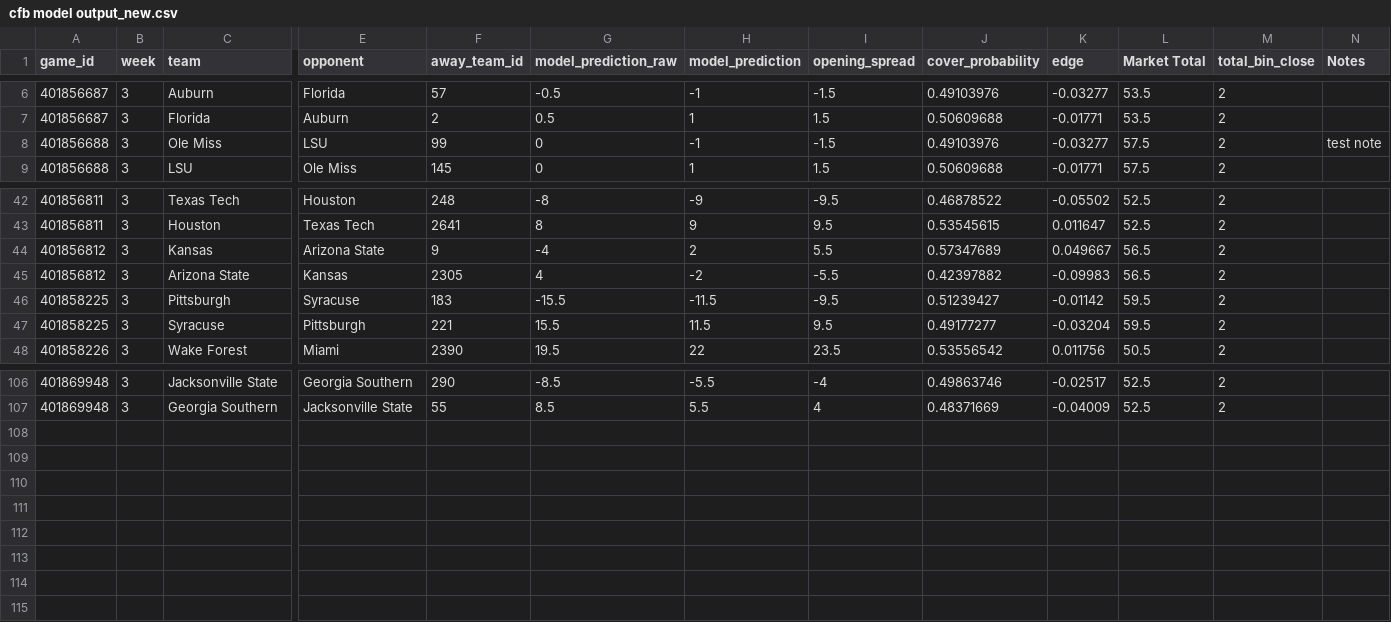
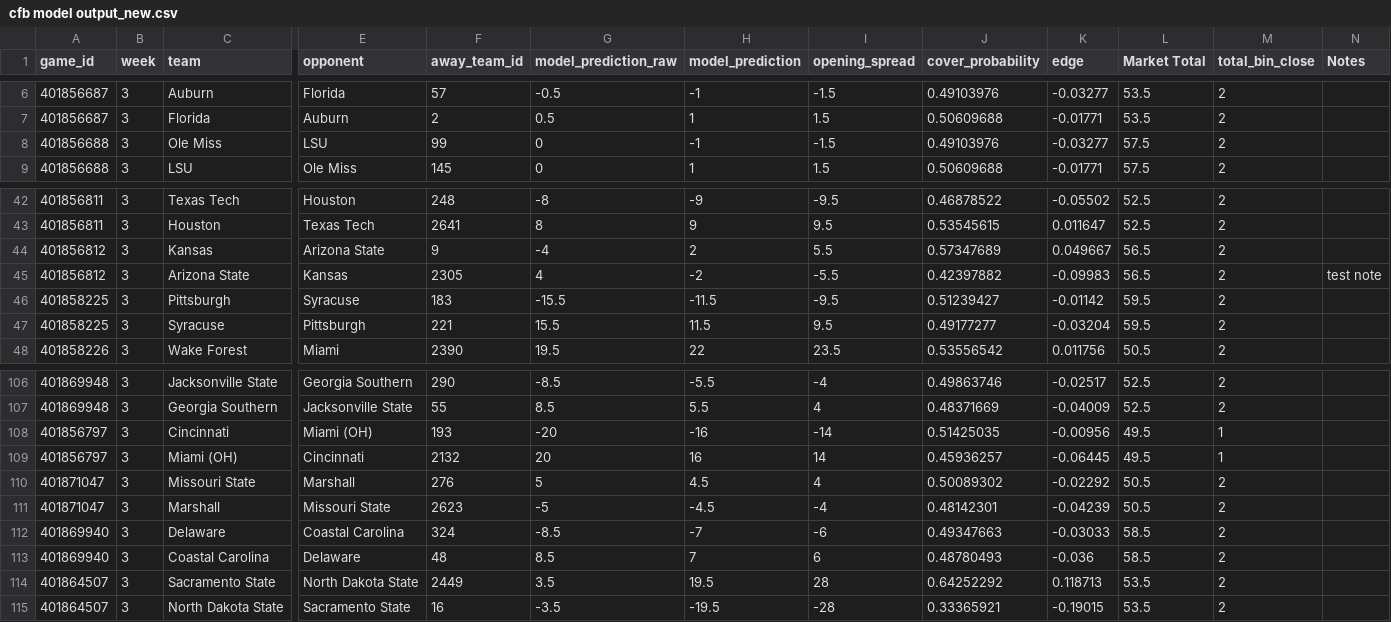
Before and after one commit to trashduty/trash-schedule, a CSV file: cfb model output_new.csv, drawn as a sheet; only a part is shown, gaps mark what is left out; rows hold the shown columns only; the diff names each change by its address in the sheet, - before the commit and + after, or states it on an @@ line.

Commit message:
Add files via upload

```diff
--- a/cfb model output_new.csv
+++ b/cfb model output_new.csv
-N8 (Notes): test note
+N8 (Notes): (empty)
-N45 (Notes): (empty)
+N45 (Notes): test note
+row 108: 401856797 | 3 | Cincinnati | Miami (OH) | 193 | -20 | -16 | -14 | 0.51425035 | -0.00956 | 49.5 | 1
+row 109: 401856797 | 3 | Miami (OH) | Cincinnati | 2132 | 20 | 16 | 14 | 0.45936257 | -0.06445 | 49.5 | 1
+row 110: 401871047 | 3 | Missouri State | Marshall | 276 | 5 | 4.5 | 4 | 0.50089302 | -0.02292 | 50.5 | 2
+row 111: 401871047 | 3 | Marshall | Missouri State | 2623 | -5 | -4.5 | -4 | 0.48142301 | -0.04239 | 50.5 | 2
+row 112: 401869940 | 3 | Delaware | Coastal Carolina | 324 | -8.5 | -7 | -6 | 0.49347663 | -0.03033 | 58.5 | 2
+row 113: 401869940 | 3 | Coastal Carolina | Delaware | 48 | 8.5 | 7 | 6 | 0.48780493 | -0.036 | 58.5 | 2
+row 114: 401864507 | 3 | Sacramento State | North Dakota State | 2449 | 3.5 | 19.5 | 28 | 0.64252292 | 0.118713 | 53.5 | 2
+row 115: 401864507 | 3 | North Dakota State | Sacramento State | 16 | -3.5 | -19.5 | -28 | 0.33365921 | -0.19015 | 53.5 | 2
```
